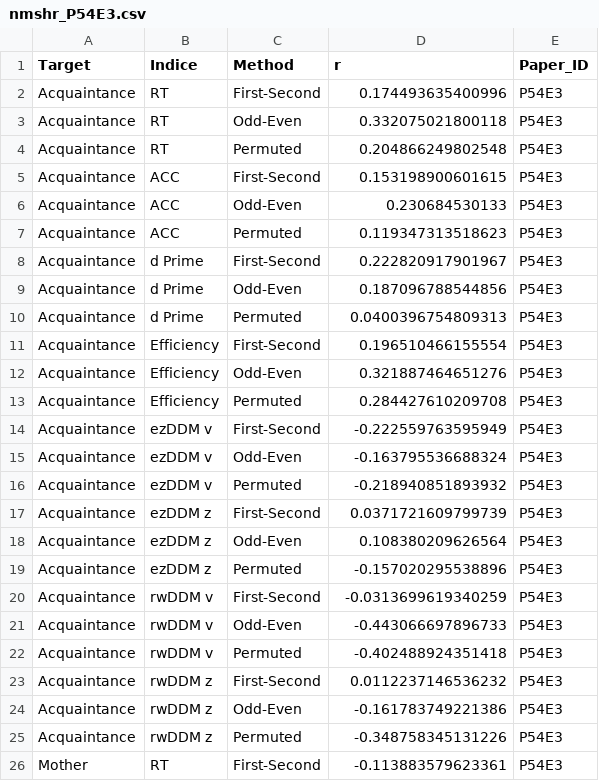
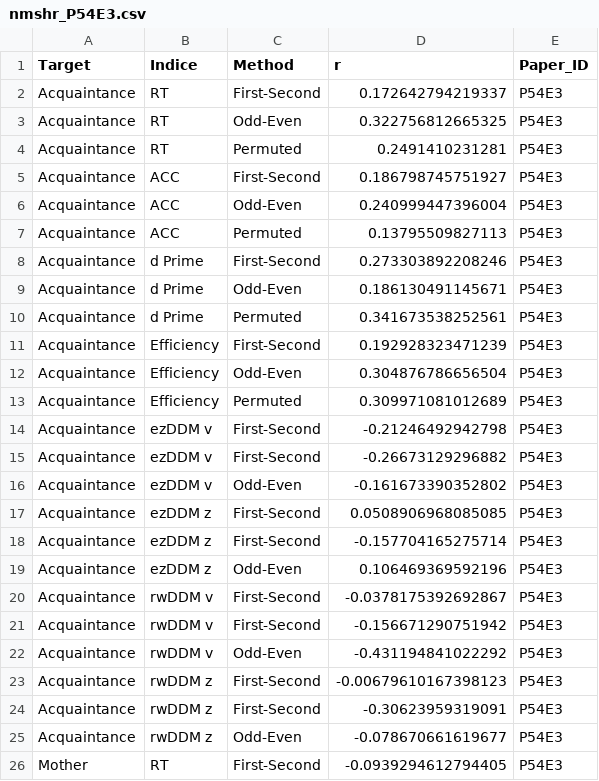
Before and after one commit to Chuan-Peng-Lab/ReliabilitySPE, a CSV file: 5_Analysis/OUTPUT/nmshr/nmshr_P54E3.csv, drawn as a sheet; only a part is shown; the diff covers the shown part only.

```diff
--- a/5_Analysis/OUTPUT/nmshr/nmshr_P54E3.csv
+++ b/5_Analysis/OUTPUT/nmshr/nmshr_P54E3.csv
@@ -1,26 +1,26 @@
 "Target","Indice","Method","r","Paper_ID"
-"Acquaintance","RT","First-Second",0.174493635400996,"P54E3"
-"Acquaintance","RT","Odd-Even",0.332075021800118,"P54E3"
-"Acquaintance","RT","Permuted",0.204866249802548,"P54E3"
-"Acquaintance","ACC","First-Second",0.153198900601615,"P54E3"
-"Acquaintance","ACC","Odd-Even",0.230684530133,"P54E3"
-"Acquaintance","ACC","Permuted",0.119347313518623,"P54E3"
-"Acquaintance","d Prime","First-Second",0.222820917901967,"P54E3"
-"Acquaintance","d Prime","Odd-Even",0.187096788544856,"P54E3"
-"Acquaintance","d Prime","Permuted",0.0400396754809313,"P54E3"
-"Acquaintance","Efficiency","First-Second",0.196510466155554,"P54E3"
-"Acquaintance","Efficiency","Odd-Even",0.321887464651276,"P54E3"
-"Acquaintance","Efficiency","Permuted",0.284427610209708,"P54E3"
-"Acquaintance","ezDDM v","First-Second",-0.222559763595949,"P54E3"
-"Acquaintance","ezDDM v","Odd-Even",-0.163795536688324,"P54E3"
-"Acquaintance","ezDDM v","Permuted",-0.218940851893932,"P54E3"
-"Acquaintance","ezDDM z","First-Second",0.0371721609799739,"P54E3"
-"Acquaintance","ezDDM z","Odd-Even",0.108380209626564,"P54E3"
-"Acquaintance","ezDDM z","Permuted",-0.157020295538896,"P54E3"
-"Acquaintance","rwDDM v","First-Second",-0.0313699619340259,"P54E3"
-"Acquaintance","rwDDM v","Odd-Even",-0.443066697896733,"P54E3"
-"Acquaintance","rwDDM v","Permuted",-0.402488924351418,"P54E3"
-"Acquaintance","rwDDM z","First-Second",0.0112237146536232,"P54E3"
-"Acquaintance","rwDDM z","Odd-Even",-0.161783749221386,"P54E3"
-"Acquaintance","rwDDM z","Permuted",-0.348758345131226,"P54E3"
-"Mother","RT","First-Second",-0.113883579623361,"P54E3"
+"Acquaintance","RT","First-Second",0.172642794219337,"P54E3"
+"Acquaintance","RT","Odd-Even",0.322756812665325,"P54E3"
+"Acquaintance","RT","Permuted",0.2491410231281,"P54E3"
+"Acquaintance","ACC","First-Second",0.186798745751927,"P54E3"
+"Acquaintance","ACC","Odd-Even",0.240999447396004,"P54E3"
+"Acquaintance","ACC","Permuted",0.13795509827113,"P54E3"
+"Acquaintance","d Prime","First-Second",0.273303892208246,"P54E3"
+"Acquaintance","d Prime","Odd-Even",0.186130491145671,"P54E3"
+"Acquaintance","d Prime","Permuted",0.341673538252561,"P54E3"
+"Acquaintance","Efficiency","First-Second",0.192928323471239,"P54E3"
+"Acquaintance","Efficiency","Odd-Even",0.304876786656504,"P54E3"
+"Acquaintance","Efficiency","Permuted",0.309971081012689,"P54E3"
+"Acquaintance","ezDDM v","First-Second",-0.21246492942798,"P54E3"
+"Acquaintance","ezDDM v","First-Second",-0.26673129296882,"P54E3"
+"Acquaintance","ezDDM v","Odd-Even",-0.161673390352802,"P54E3"
+"Acquaintance","ezDDM z","First-Second",0.0508906968085085,"P54E3"
+"Acquaintance","ezDDM z","First-Second",-0.157704165275714,"P54E3"
+"Acquaintance","ezDDM z","Odd-Even",0.106469369592196,"P54E3"
+"Acquaintance","rwDDM v","First-Second",-0.0378175392692867,"P54E3"
+"Acquaintance","rwDDM v","First-Second",-0.156671290751942,"P54E3"
+"Acquaintance","rwDDM v","Odd-Even",-0.431194841022292,"P54E3"
+"Acquaintance","rwDDM z","First-Second",-0.00679610167398123,"P54E3"
+"Acquaintance","rwDDM z","First-Second",-0.30623959319091,"P54E3"
+"Acquaintance","rwDDM z","Odd-Even",-0.078670661619677,"P54E3"
+"Mother","RT","First-Second",-0.0939294612794405,"P54E3"
```
Also changed, not shown: 1 added row, 1 removed row and 28 edited cells elsewhere in this file, 5_Analysis/OUTPUT/mcshr_5k/mcshr_P54E1.csv, 5_Analysis/OUTPUT/mcshr_5k/mcshr_Ps1E1.csv, 7 other files.
